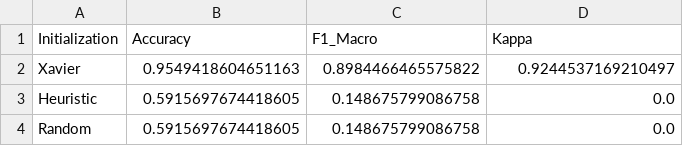
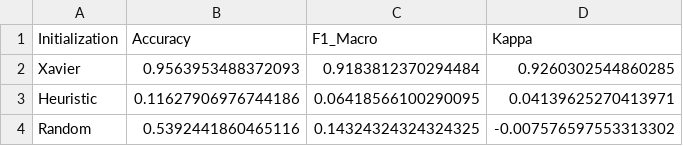
Before and after one commit to ashkiruu/sms-classifier, a CSV file: outputs/reports/nn_initialization_comparison.csv, drawn as a sheet.

```diff
--- a/outputs/reports/nn_initialization_comparison.csv
+++ b/outputs/reports/nn_initialization_comparison.csv
@@ -1,4 +1,4 @@
 Initialization,Accuracy,F1_Macro,Kappa
-Xavier,0.9549418604651163,0.8984466465575822,0.9244537169210497
-Heuristic,0.5915697674418605,0.148675799086758,0.0
-Random,0.5915697674418605,0.148675799086758,0.0
+Xavier,0.9563953488372093,0.9183812370294484,0.9260302544860285
+Heuristic,0.11627906976744186,0.06418566100290095,0.04139625270413971
+Random,0.5392441860465116,0.14324324324324325,-0.007576597553313302
```
Also changed, not shown: 10 other files.
